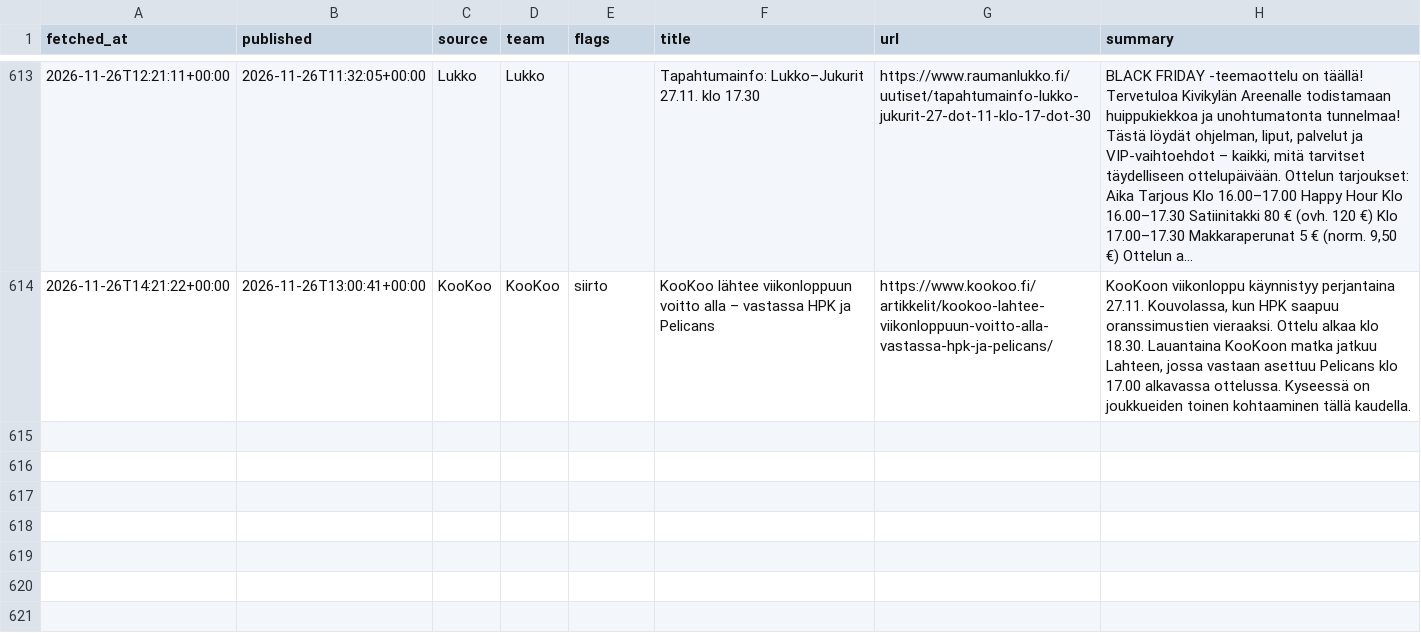
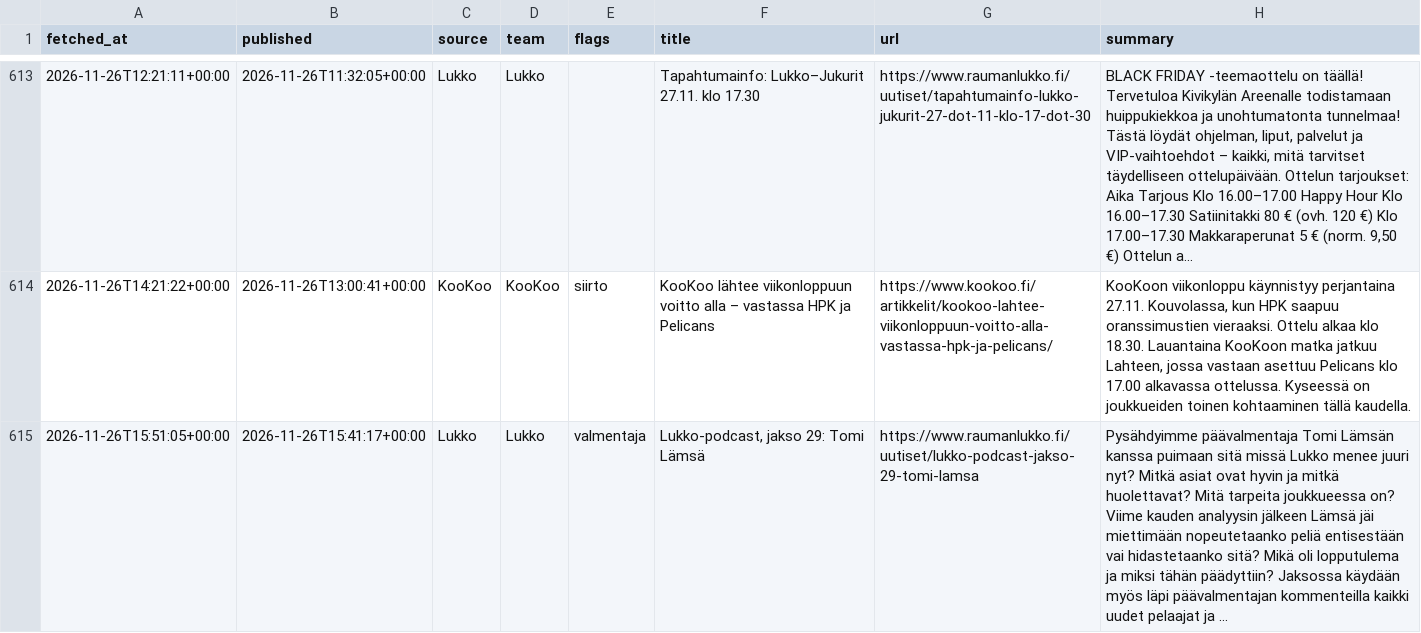
Before and after one commit to mikaheino/liiga-2026-27, a CSV file: news_items.csv, drawn as a sheet; only a part is shown, gaps mark what is left out.

```diff
--- a/news_items.csv
+++ b/news_items.csv
@@ -614 +614,2 @@ fetched_at,published,source,team,flags,title,url,summary
 2026-11-26T14:21:22+00:00,2026-11-26T13:00:41+00:00,KooKoo,KooKoo,siirto,KooKoo lähtee viikonloppuun voitto alla – vastassa HPK ja Pelicans,https://www.kookoo.fi/artikkelit/kookoo-lahtee-viikonloppuun-voitto-alla-vastassa-hpk-ja-pelicans/,"KooKoon viikonloppu käynnistyy perjantaina 27.11. Kouvolassa, kun HPK saapuu oranssimustien vieraaksi. Ottelu alkaa klo 18.30. Lauantaina KooKoon matka jatkuu Lahteen, jossa vastaan asettuu Pelicans klo 17.00 alkavassa ottelussa. Kyseessä on joukkueiden toinen kohtaaminen tällä kaudella."
+2026-11-26T15:51:05+00:00,2026-11-26T15:41:17+00:00,Lukko,Lukko,valmentaja,"Lukko-podcast, jakso 29: Tomi Lämsä",https://www.raumanlukko.fi/uutiset/lukko-podcast-jakso-29-tomi-lamsa,Pysähdyimme päävalmentaja Tomi Lämsän kanssa puimaan sitä missä Lukko menee juuri nyt? Mitkä asiat ovat hyvin ja mitkä huolettavat? Mitä tarpeita joukkueessa on? Viime kauden analyysin jälkeen Lämsä jäi miettimään nopeutetaanko peliä entisestään vai hidastetaanko sitä? Mikä oli lopputulema ja miksi tähän päädyttiin? Jaksossa käydään myös läpi päävalmentajan kommenteilla kaikki uudet pelaajat ja …
```
Also changed, not shown: lineup_games.csv, 1 other file.
